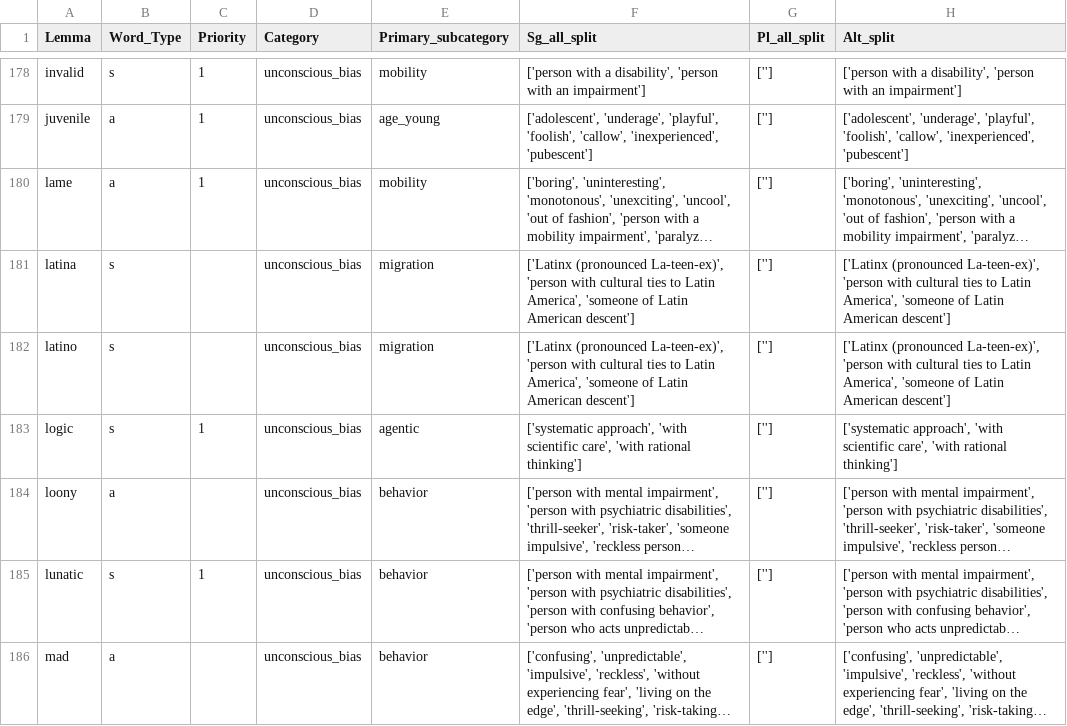
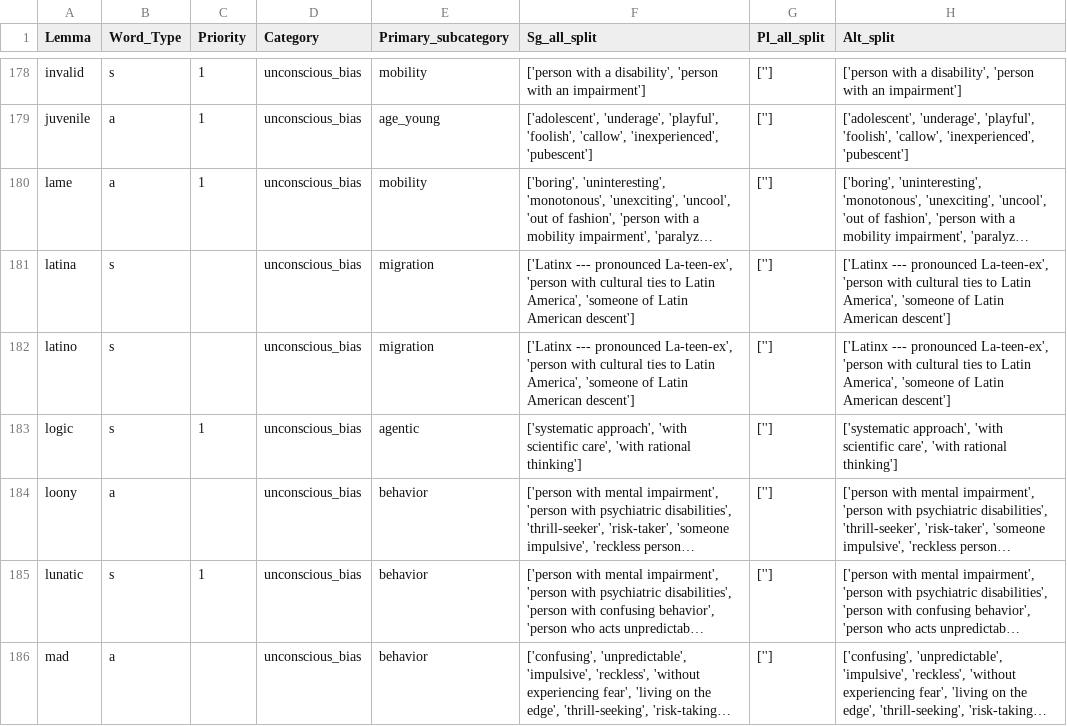
Before and after one commit to witty-works/nlp_api, a CSV file: training_data/en-US/ub_no_plur_words.csv, drawn as a sheet; only a part is shown, gaps mark what is left out; long unchanged cells end in …; the diff covers the shown part only; the diff names each change by its address in the sheet, - before the commit and + after, or states it on an @@ line.

```diff
--- a/training_data/en-US/ub_no_plur_words.csv
+++ b/training_data/en-US/ub_no_plur_words.csv
-F181:F182 (Sg_all_split): ['Latinx (pronounced La-teen-ex)', 'person with…
+F181:F182 (Sg_all_split): ['Latinx --- pronounced La-teen-ex', 'person with…
-H181:H182 (Alt_split): ['Latinx (pronounced La-teen-ex)', 'person with…
+H181:H182 (Alt_split): ['Latinx --- pronounced La-teen-ex', 'person with…
```
Also changed, not shown: 50 edited cells elsewhere in this file, training_data/en-US/ub_plur_words.csv, training_data/en-US/ub_sentences.csv.
